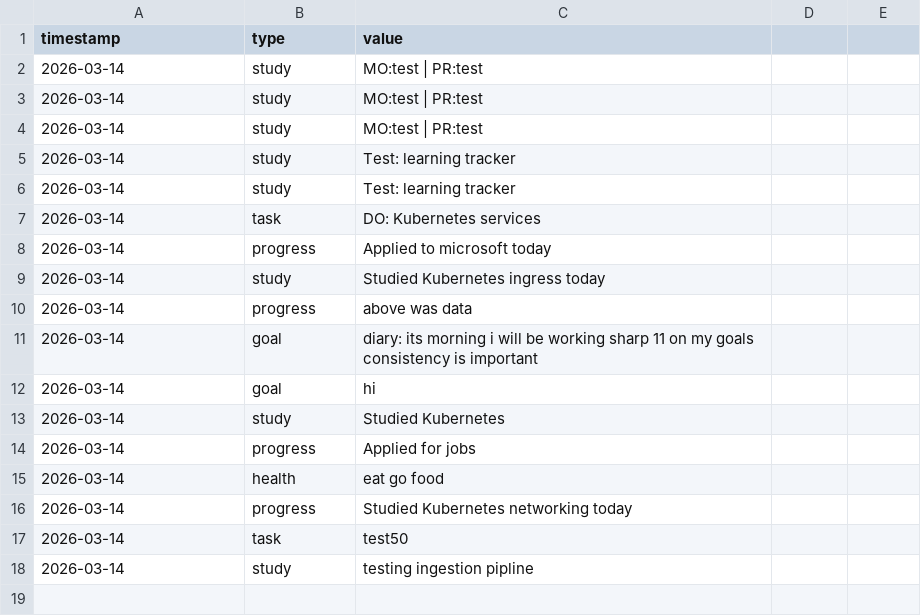
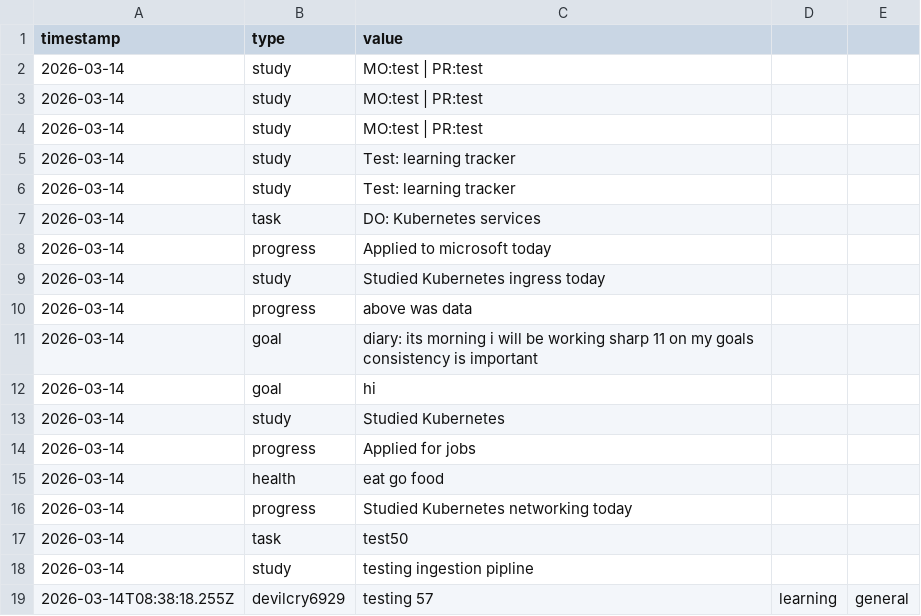
Before and after one commit to talpadeavi03/learning-bot, a CSV file: data/events.csv, drawn as a sheet.

```diff
--- a/data/events.csv
+++ b/data/events.csv
@@ -18 +18,2 @@ timestamp,type,value
 2026-03-14,study,testing ingestion pipline
+2026-03-14T08:38:18.255Z,devilcry6929,testing 57,learning,general
```
